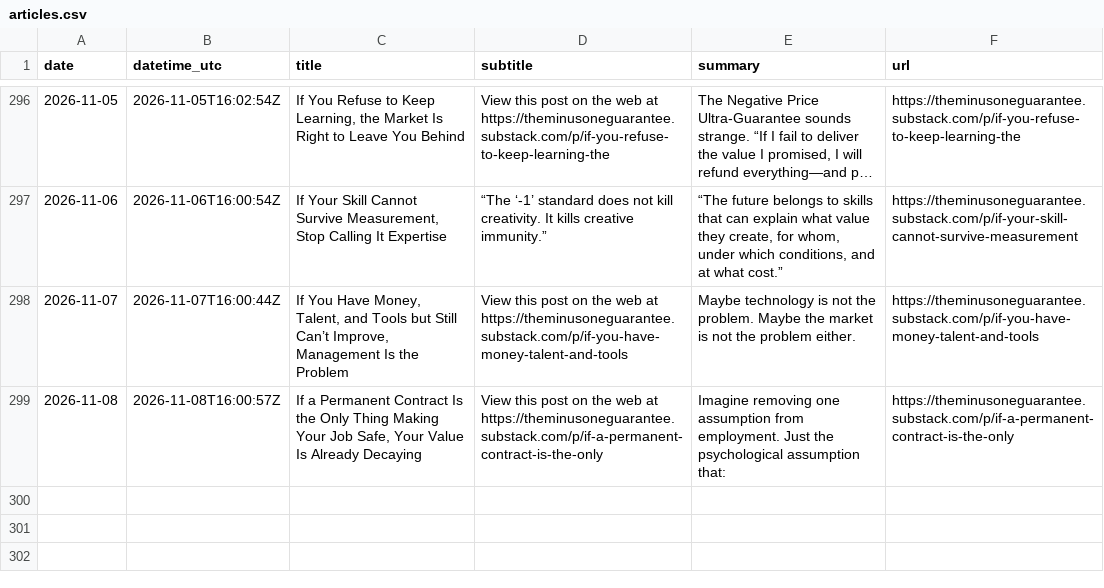
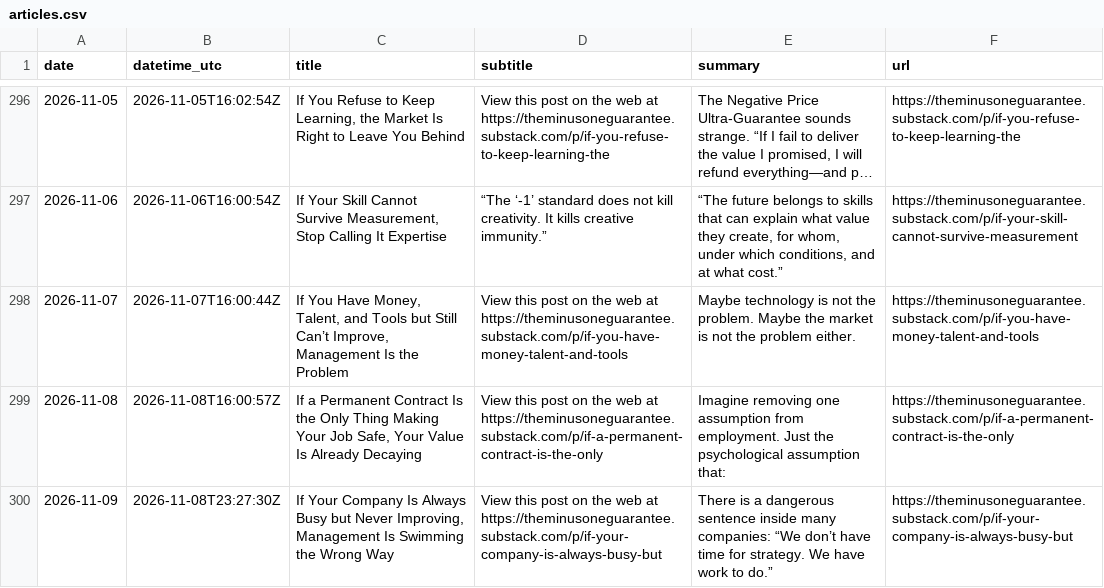
Before and after one commit to massimilianobanini/theminusoneguarantee-sitemap, a CSV file: articles.csv, drawn as a sheet; only a part is shown, gaps mark what is left out; long unchanged cells end in …; the diff names each change by its address in the sheet, - before the commit and + after, or states it on an @@ line.

```diff
--- a/articles.csv
+++ b/articles.csv
+row 300: 2026-11-09 | 2026-11-08T23:27:30Z | If Your Company Is Always Busy but Never Improving, Management Is Swimming the Wrong Way | View this post on the web at https://theminusoneguarantee.substack.com/p/if-your-company-is-always-busy-but | There is a dangerous sentence inside many companies: “We don’t have time for strategy. We have work to do.” | https://theminusoneguarantee.substack.com/p/if-your-company-is-always-busy-but
```
Also changed, not shown: 10 other files.
